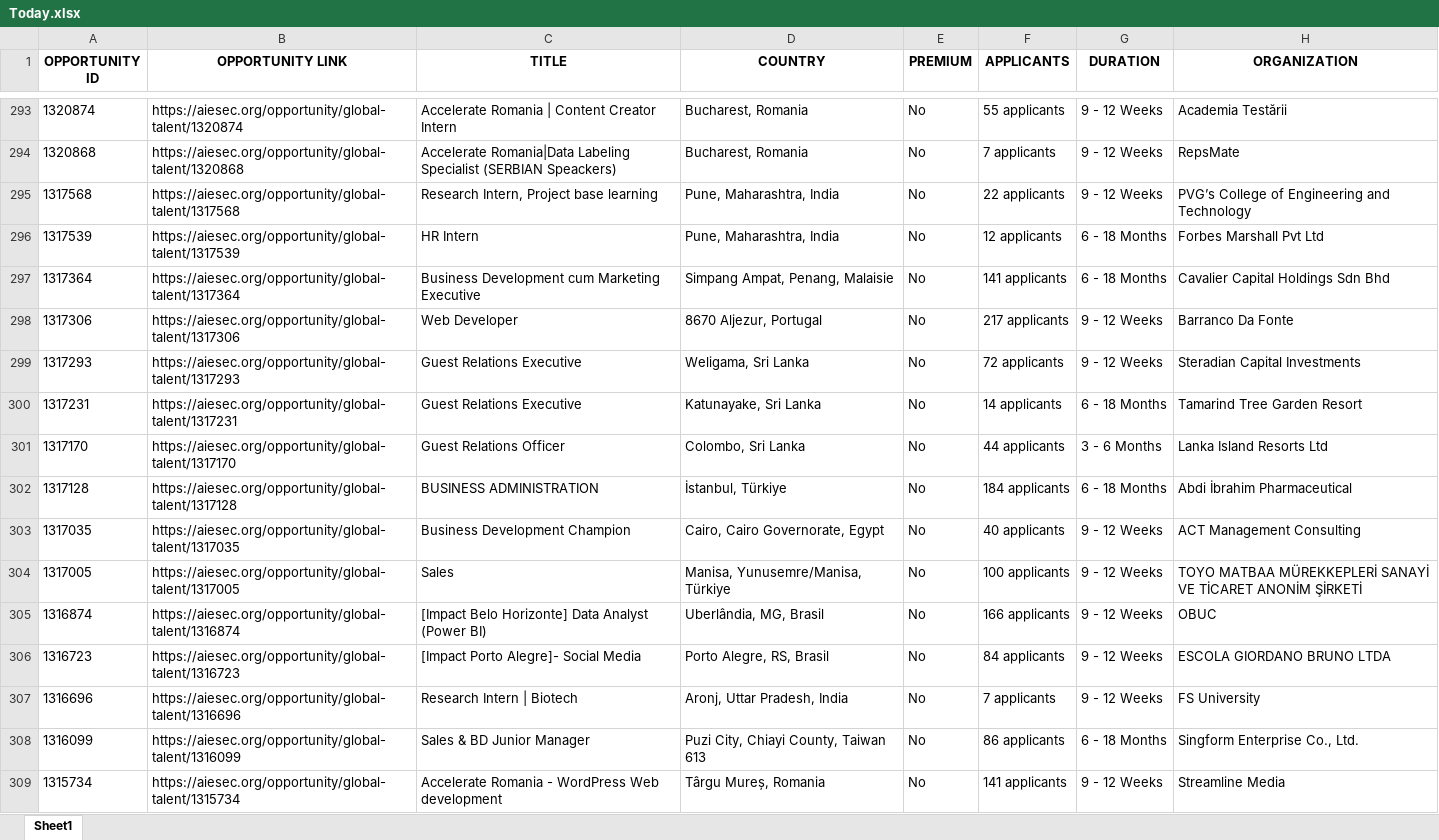
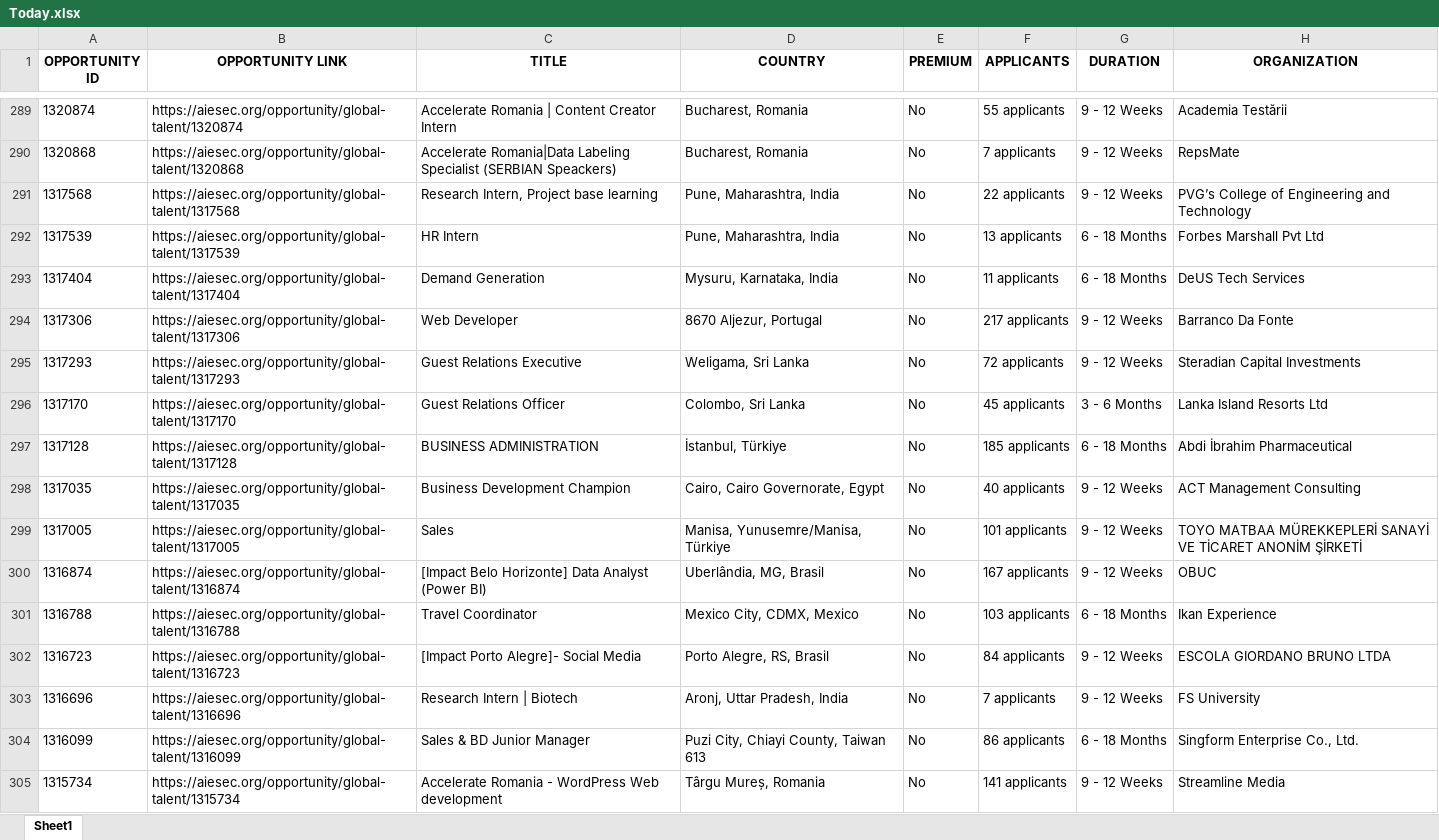
Before and after one commit to IbrahiimHassan/AIESEC_GUC, an Excel workbook: Today.xlsx, sheet Sheet1, drawn as a sheet; only a part is shown, gaps mark what is left out; values as stored, in another font and other column widths than the file's, no borders; removed rows and columns are numbered as before the commit, all else as after; the diff covers the shown part only; the diff names each change by its address in the sheet, - before the commit and + after, or states it on an @@ line.

```diff
--- a/Today.xlsx (sheet Sheet1)
+++ b/Today.xlsx (sheet Sheet1)
-F292 (APPLICANTS): 12 applicants
+F292 (APPLICANTS): 13 applicants
-row 297: 1317364 | https://aiesec.org/opportunity/global-talent/1317364 | Business Development cum Marketing Executive | Simpang Ampat, Penang, Malaisie | No | 141 applicants | 6 - 18 Months | Cavalier Capital Holdings Sdn Bhd
+row 293: 1317404 | https://aiesec.org/opportunity/global-talent/1317404 | Demand Generation | Mysuru, Karnataka, India | No | 11 applicants | 6 - 18 Months | DeUS Tech Services
-row 300: 1317231 | https://aiesec.org/opportunity/global-talent/1317231 | Guest Relations Executive | Katunayake, Sri Lanka | No | 14 applicants | 6 - 18 Months | Tamarind Tree Garden Resort
-F296 (APPLICANTS): 44 applicants
+F296 (APPLICANTS): 45 applicants
-F297 (APPLICANTS): 184 applicants
+F297 (APPLICANTS): 185 applicants
-F299 (APPLICANTS): 100 applicants
+F299 (APPLICANTS): 101 applicants
-F300 (APPLICANTS): 166 applicants
+F300 (APPLICANTS): 167 applicants
+row 301: 1316788 | https://aiesec.org/opportunity/global-talent/1316788 | Travel Coordinator | Mexico City, CDMX, Mexico | No | 103 applicants | 6 - 18 Months | Ikan Experience
```
Also changed, not shown: 9 added rows, 14 removed rows, 2 moved rows and 111 edited cells elsewhere in this sheet, New.xlsx, 1 other file.
